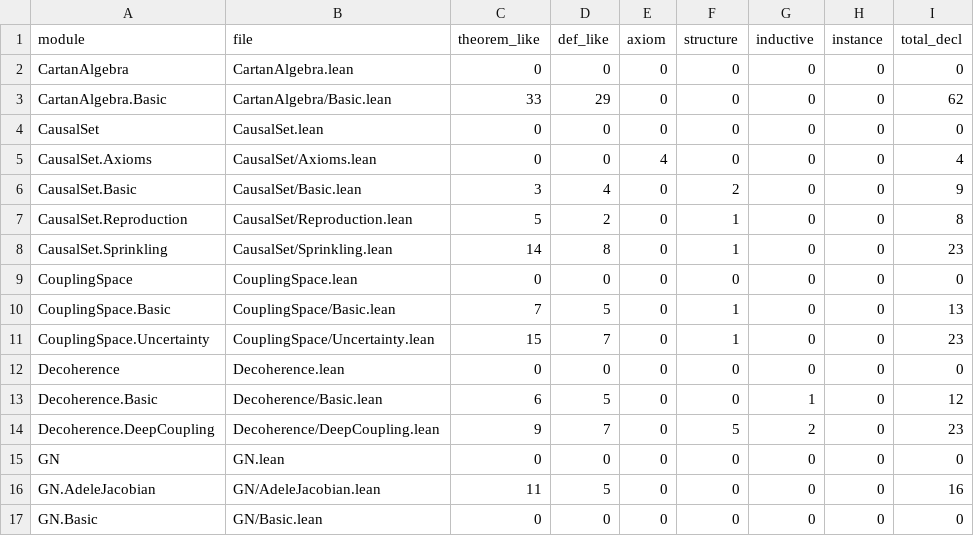
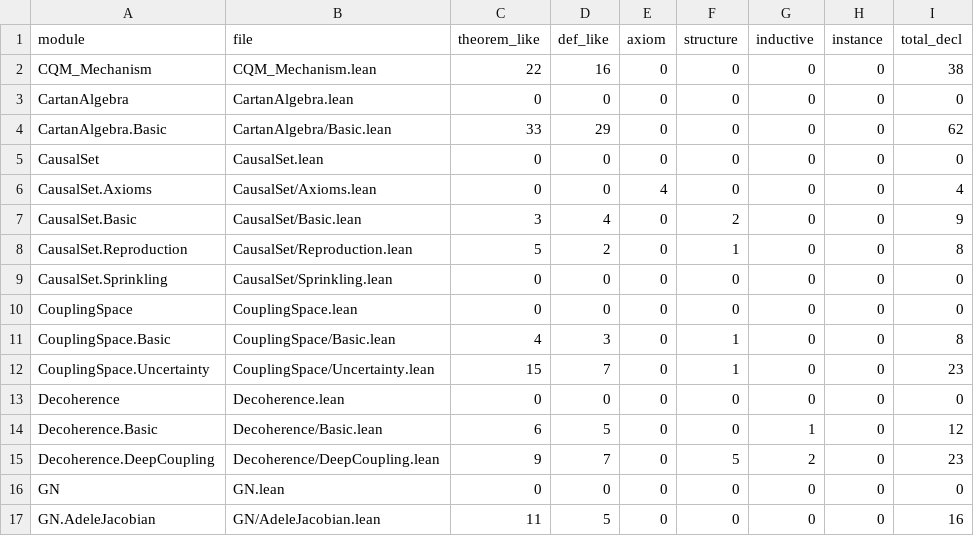
Before and after one commit to Qp1117b/Coupling-Constant-Quantum-Mechanics, a CSV file: 08 理论组织和形式化框架/04_Lean对接/Lean结构提取/模块清单.csv, drawn as a sheet; only a part is shown; the shorter side is filled out with more unchanged rows.

```diff
--- a/08 理论组织和形式化框架/04_Lean对接/Lean结构提取/模块清单.csv
+++ b/08 理论组织和形式化框架/04_Lean对接/Lean结构提取/模块清单.csv
@@ -1,2 +1,3 @@
 module,file,theorem_like,def_like,axiom,structure,inductive,instance,total_decl
+CQM_Mechanism,CQM_Mechanism.lean,22,16,0,0,0,0,38
 CartanAlgebra,CartanAlgebra.lean,0,0,0,0,0,0,0
@@ -7,5 +8,5 @@ CausalSet.Basic,CausalSet/Basic.lean,3,4,0,2,0,0,9
 CausalSet.Reproduction,CausalSet/Reproduction.lean,5,2,0,1,0,0,8
-CausalSet.Sprinkling,CausalSet/Sprinkling.lean,14,8,0,1,0,0,23
+CausalSet.Sprinkling,CausalSet/Sprinkling.lean,0,0,0,0,0,0,0
 CouplingSpace,CouplingSpace.lean,0,0,0,0,0,0,0
-CouplingSpace.Basic,CouplingSpace/Basic.lean,7,5,0,1,0,0,13
+CouplingSpace.Basic,CouplingSpace/Basic.lean,4,3,0,1,0,0,8
 CouplingSpace.Uncertainty,CouplingSpace/Uncertainty.lean,15,7,0,1,0,0,23
```
Also changed, not shown: 08 理论组织和形式化框架/00_外部引用/章节索引.csv, 08 理论组织和形式化框架/01_结构化数据/概念表.csv, 54 other files.
